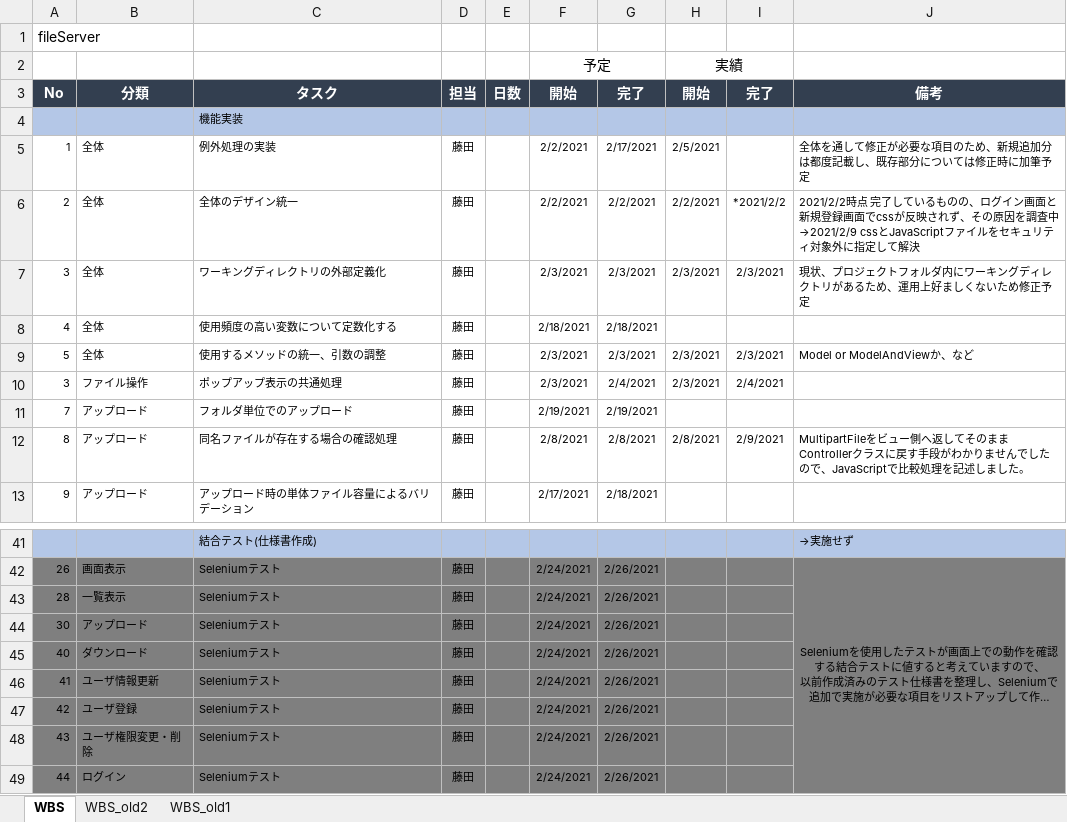
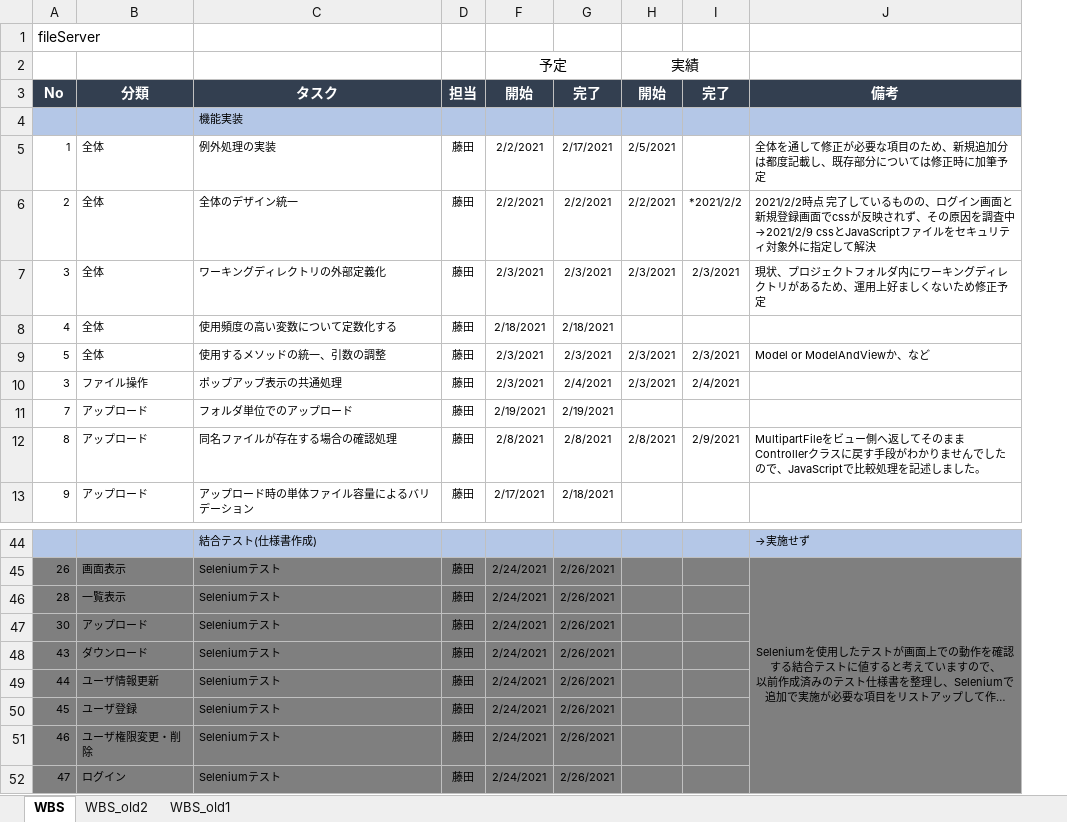
Before and after one commit to hirane/spring-project, an Excel workbook: document/【ファイルサーバ課題】WBS.xlsx, sheet WBS, drawn as a sheet; only a part is shown, gaps mark what is left out; long unchanged cells end in …; values as stored, in another font and other column widths than the file's, no borders; removed rows and columns are numbered as before the commit, all else as after; the diff covers the shown part only; the diff names each change by its address in the sheet, - before the commit and + after, or states it on an @@ line.

```diff
--- a/document/【ファイルサーバ課題】WBS.xlsx (sheet WBS)
+++ b/document/【ファイルサーバ課題】WBS.xlsx (sheet WBS)
@@ column E hidden, row 3: 日数 @@
-A48: 40
+A48: 43
-A49: 41
+A49: 44
-A50: 42
+A50: 45
-A51: 43
+A51: 46
-A52: 44
+A52: 47
```
Also changed, not shown: 3 added rows and 22 edited cells elsewhere in this sheet.
